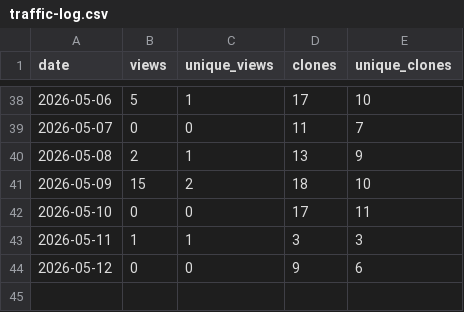
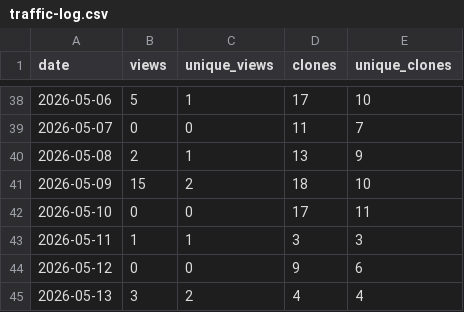
Before and after one commit to JonasBaath/identifyer-for-zotero, a CSV file: traffic-log.csv, drawn as a sheet; only a part is shown, gaps mark what is left out; the diff names each change by its address in the sheet, - before the commit and + after, or states it on an @@ line.

```diff
--- a/traffic-log.csv
+++ b/traffic-log.csv
+row 45: 2026-05-13 | 3 | 2 | 4 | 4
```
